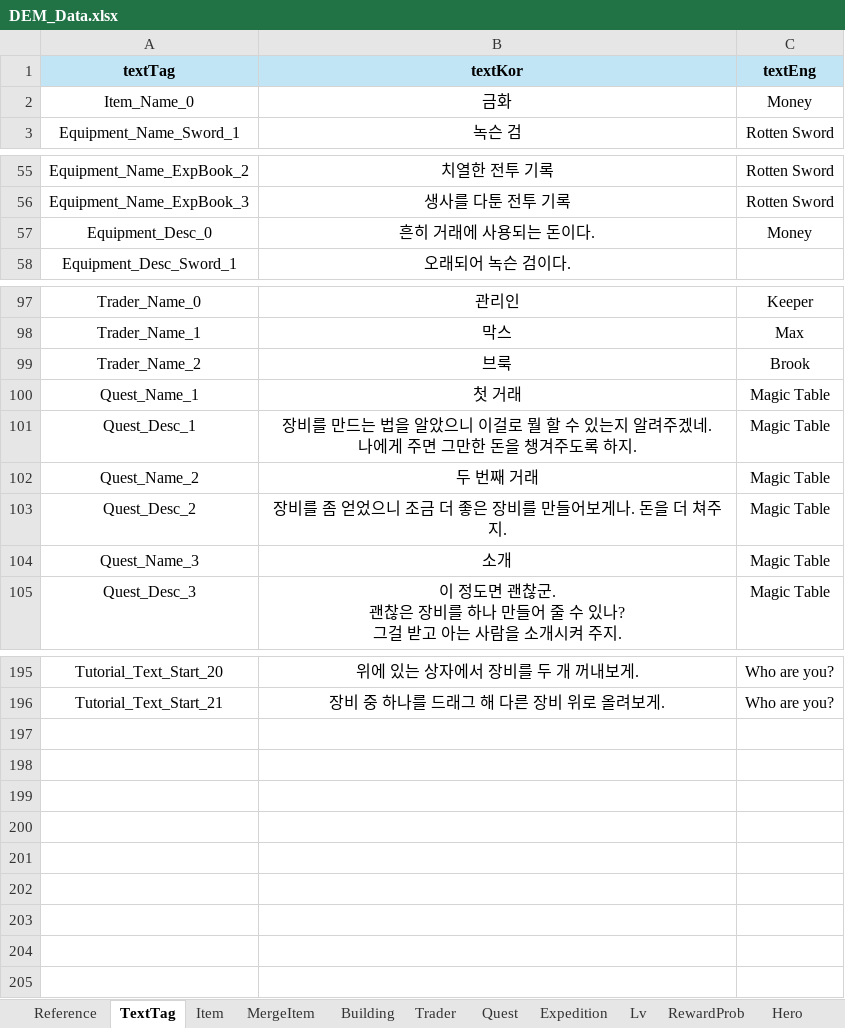
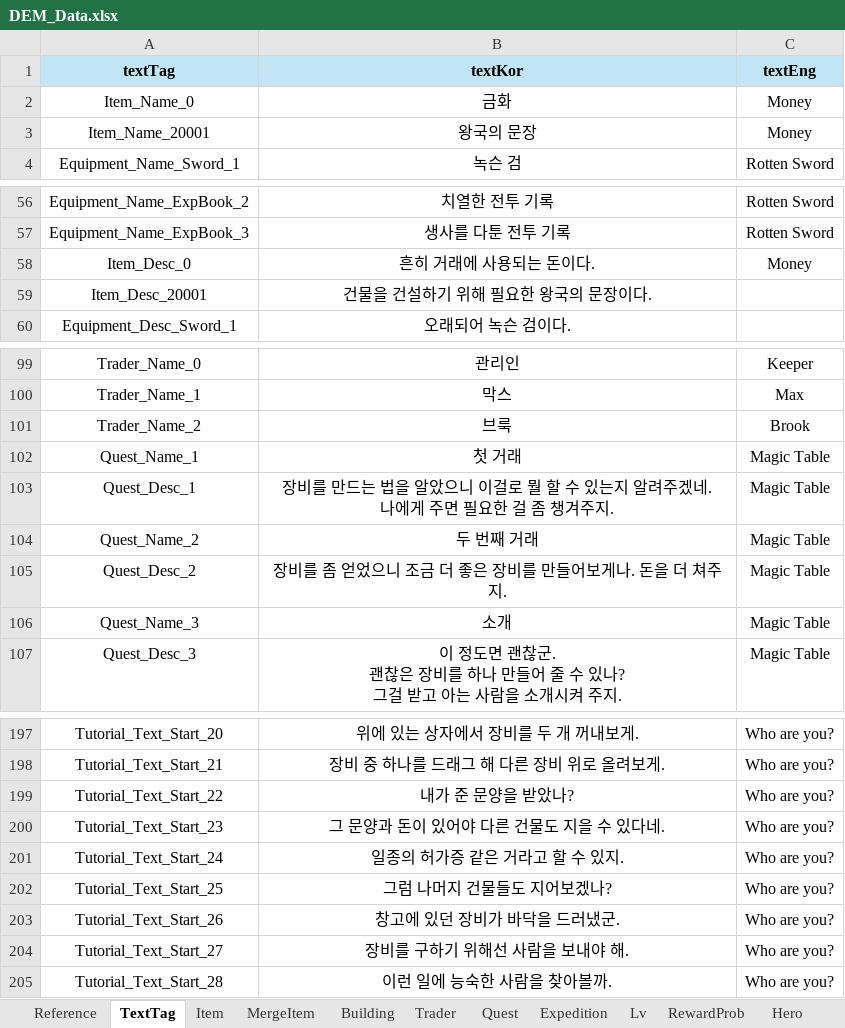
Before and after one commit to Roy052/DesktopEquipmentMerge, an Excel workbook: Sheet/DEM_Data.xlsx, sheet TextTag, drawn as a sheet; only a part is shown, gaps mark what is left out; values as stored, in another font and other column widths than the file's, no borders; addresses are those after the commit; the diff names each change by its address in the sheet, - before the commit and + after, or states it on an @@ line.

```diff
--- a/Sheet/DEM_Data.xlsx (sheet TextTag)
+++ b/Sheet/DEM_Data.xlsx (sheet TextTag)
+row 3: Item_Name_20001 | 왕국의 문장 | Money
-A58 (textTag): Equipment_Desc_0
+A58 (textTag): Item_Desc_0
+row 59: Item_Desc_20001 | 건물을 건설하기 위해 필요한 왕국의 문장이다.
-B103 (textKor): …주면 그만한 돈을 챙겨주도록 하지.
+B103 (textKor): …주면 필요한 걸 좀 챙겨주지.
+row 199: Tutorial_Text_Start_22 | 내가 준 문양을 받았나? | Who are you?
+row 200: Tutorial_Text_Start_23 | 그 문양과 돈이 있어야 다른 건물도 지을 수 있다네. | Who are you?
+row 201: Tutorial_Text_Start_24 | 일종의 허가증 같은 거라고 할 수 있지. | Who are you?
+row 202: Tutorial_Text_Start_25 | 그럼 나머지 건물들도 지어보겠나? | Who are you?
+row 203: Tutorial_Text_Start_26 | 창고에 있던 장비가 바닥을 드러냈군. | Who are you?
+row 204: Tutorial_Text_Start_27 | 장비를 구하기 위해선 사람을 보내야 해. | Who are you?
+row 205: Tutorial_Text_Start_28 | 이런 일에 능숙한 사람을 찾아볼까. | Who are you?
```
Also changed, not shown: sheet Item, sheet Quest, sheet Building, sheet Reference, 9 other files.
